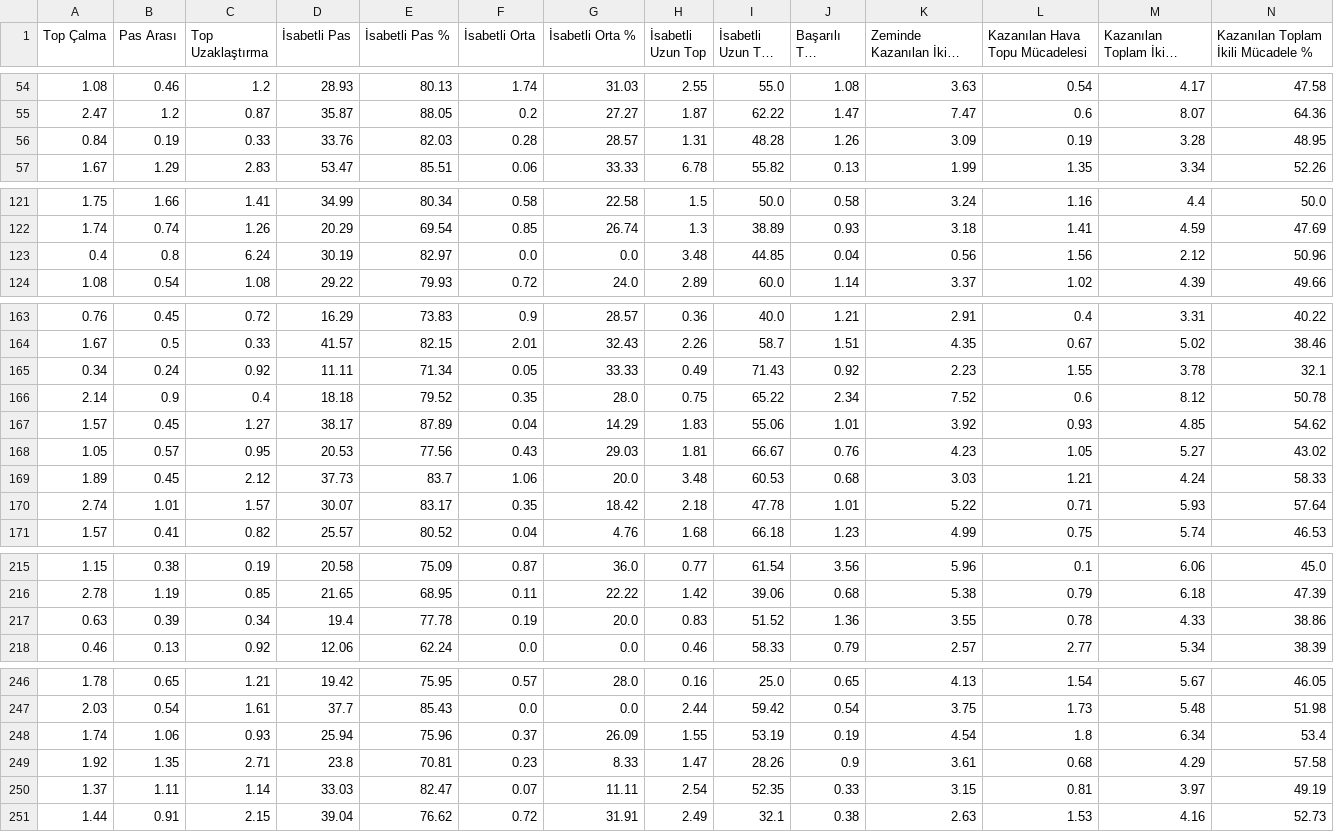
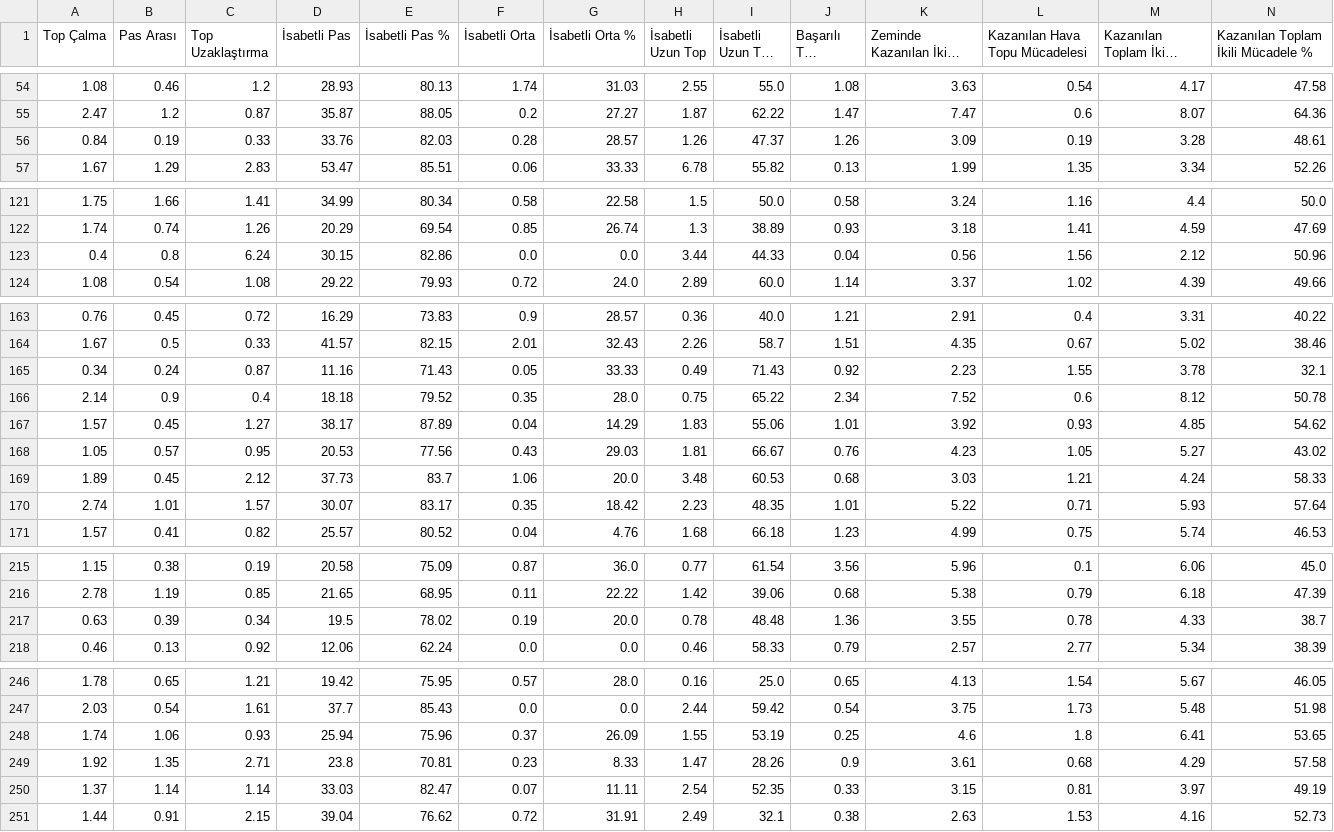
Before and after one commit to scatterradarcsv/csv_scatter_radar_15matches_per90_noPos, a CSV file: defenders.csv, drawn as a sheet; only a part is shown, gaps mark what is left out; long unchanged cells end in …; the diff covers the shown part only; the diff names each change by its address in the sheet, - before the commit and + after, or states it on an @@ line.

```diff
--- a/defenders.csv
+++ b/defenders.csv
-H56 (İsabetli Uzun Top): 1.31
+H56 (İsabetli Uzun Top): 1.26
-I56 (İsabetli Uzun Top %): 48.28
+I56 (İsabetli Uzun Top %): 47.37
-N56: 48.95
+N56: 48.61
-D123 (İsabetli Pas): 30.19
+D123 (İsabetli Pas): 30.15
-E123 (İsabetli Pas %): 82.97
+E123 (İsabetli Pas %): 82.86
-H123 (İsabetli Uzun Top): 3.48
+H123 (İsabetli Uzun Top): 3.44
-I123 (İsabetli Uzun Top %): 44.85
+I123 (İsabetli Uzun Top %): 44.33
-C165 (Top Uzaklaştırma): 0.92
+C165 (Top Uzaklaştırma): 0.87
-D165 (İsabetli Pas): 11.11
+D165 (İsabetli Pas): 11.16
-E165 (İsabetli Pas %): 71.34
+E165 (İsabetli Pas %): 71.43
-H170 (İsabetli Uzun Top): 2.18
+H170 (İsabetli Uzun Top): 2.23
-I170 (İsabetli Uzun Top %): 47.78
+I170 (İsabetli Uzun Top %): 48.35
-D217 (İsabetli Pas): 19.4
+D217 (İsabetli Pas): 19.5
-E217 (İsabetli Pas %): 77.78
+E217 (İsabetli Pas %): 78.02
-H217 (İsabetli Uzun Top): 0.83
+H217 (İsabetli Uzun Top): 0.78
-I217 (İsabetli Uzun Top %): 51.52
+I217 (İsabetli Uzun Top %): 48.48
-N217: 38.86
+N217: 38.7
-J248 (Başarılı Top Sürme): 0.19
+J248 (Başarılı Top Sürme): 0.25
-K248 (Zeminde Kazanılan İkili Mücadele): 4.54
+K248 (Zeminde Kazanılan İkili Mücadele): 4.6
-M248 (Kazanılan Toplam İkili Mücadele): 6.34
+M248 (Kazanılan Toplam İkili Mücadele): 6.41
-N248: 53.4
+N248: 53.65
-B250 (Pas Arası): 1.11
+B250 (Pas Arası): 1.14
```
Also changed, not shown: 73 edited cells elsewhere in this file.
